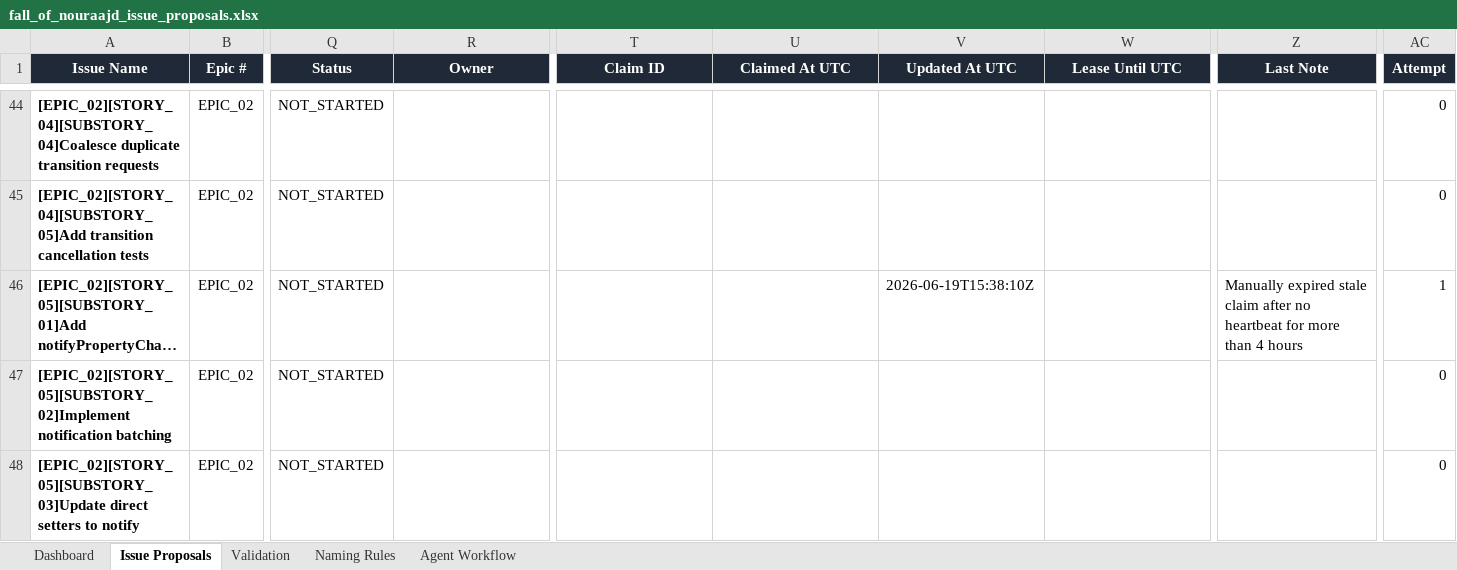
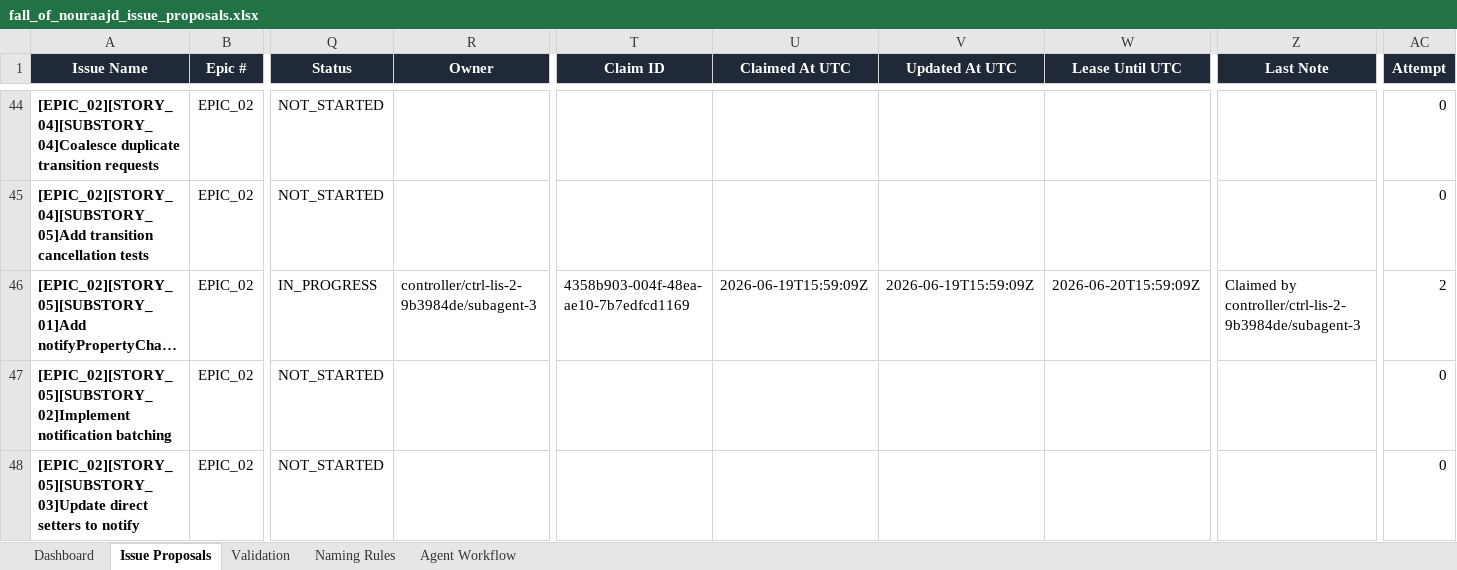
Before and after one commit to lisu188/fall-of-nouraajd, an Excel workbook: planning/fall_of_nouraajd_issue_proposals.xlsx, sheet Issue Proposals, drawn as a sheet; only a part is shown, gaps mark what is left out; long unchanged cells end in …; values as stored, in another font and other column widths than the file's, no borders; conditional formats and table styles not drawn; the diff names each change by its address in the sheet, - before the commit and + after, or states it on an @@ line.

Commit message:
Claim notify property changed API

```diff
--- a/planning/fall_of_nouraajd_issue_proposals.xlsx (sheet Issue Proposals)
+++ b/planning/fall_of_nouraajd_issue_proposals.xlsx (sheet Issue Proposals)
-Q46 (Status): NOT_STARTED
+Q46 (Status): IN_PROGRESS
-R46 (Owner): (empty)
+R46 (Owner): controller/ctrl-lis-2-9b3984de/subagent-3
-T46 (Claim ID): (empty)
+T46 (Claim ID): 4358b903-004f-48ea-ae10-7b7edfcd1169
-U46 (Claimed At UTC): (empty)
+U46 (Claimed At UTC): 2026-06-19T15:59:09Z
-V46 (Updated At UTC): 2026-06-19T15:38:10Z
+V46 (Updated At UTC): 2026-06-19T15:59:09Z
-W46 (Lease Until UTC): (empty)
+W46 (Lease Until UTC): 2026-06-20T15:59:09Z
-Z46 (Last Note): Manually expired stale claim after no heartbeat for more than 4 hours
+Z46 (Last Note): Claimed by controller/ctrl-lis-2-9b3984de/subagent-3
-AC46 (Attempt): 1
+AC46 (Attempt): 2
```
